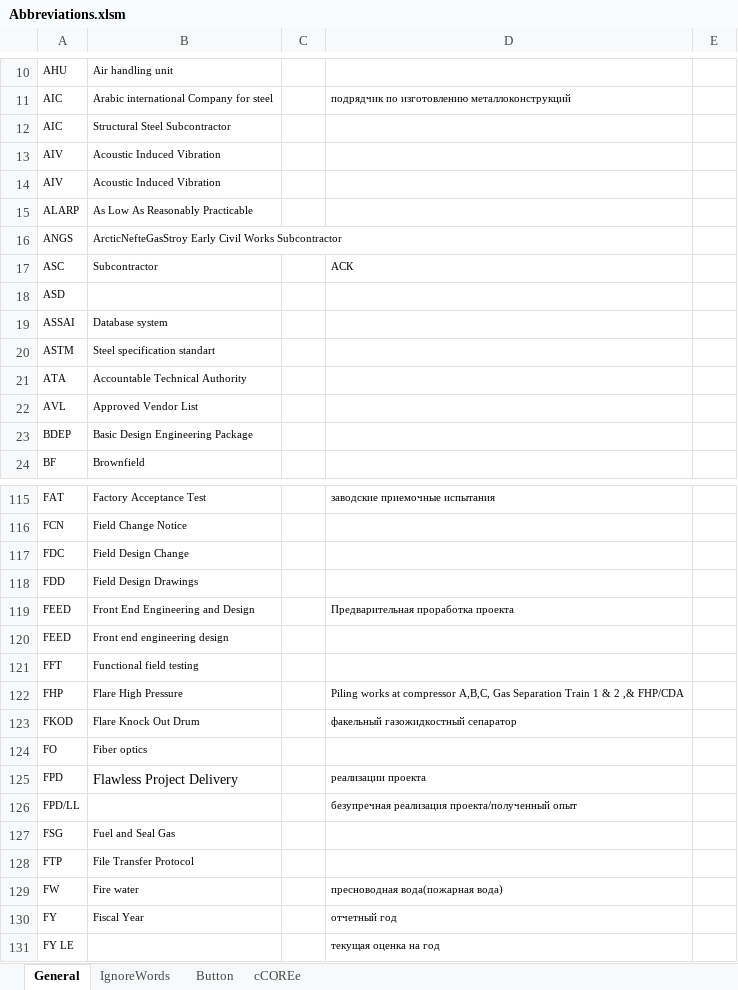
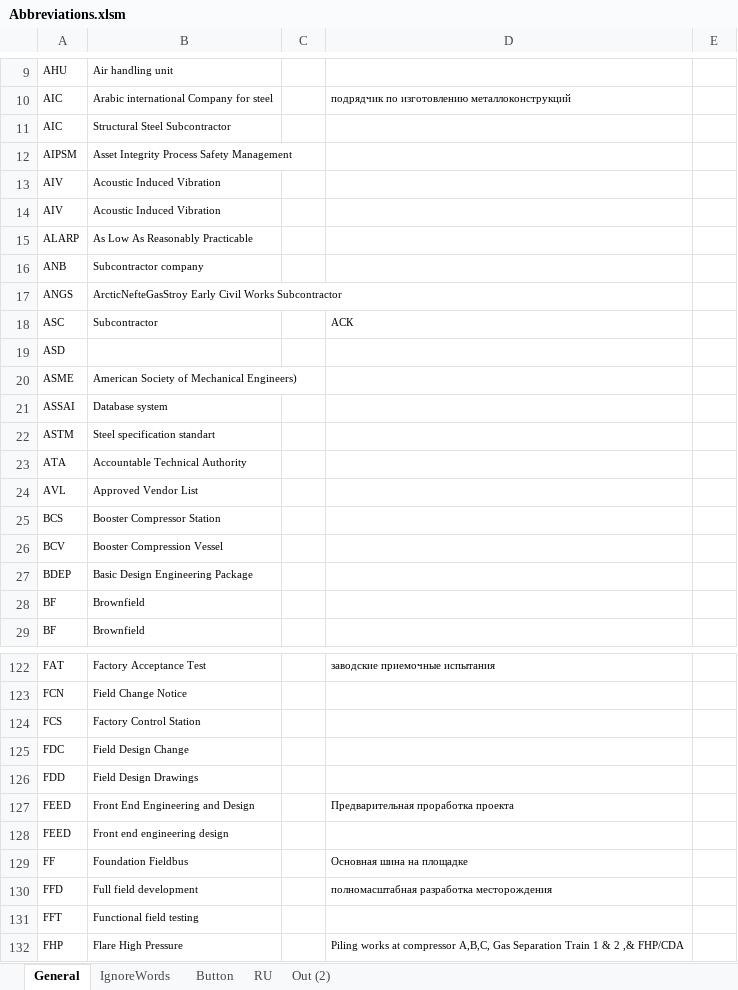
Before and after one commit to DeMoZ/Abbreviations, an Excel workbook: Abbreviations.xlsm, sheet General, drawn as a sheet; only a part is shown, gaps mark what is left out; the shorter side is filled out with more unchanged rows; values as stored, in another font and other column widths than the file's, no borders; table styles not drawn; the diff covers the shown part only; the diff names each change by its address in the sheet, - before the commit and + after, or states it on an @@ line.

```diff
--- a/Abbreviations.xlsm (sheet General)
+++ b/Abbreviations.xlsm (sheet General)
-sheet tab: cCOREe
+sheet tab: RU
+sheet tab: Out (2)
+row 12: AIPSM | Asset Integrity Process Safety Management
+row 16: ANB | Subcontractor company
+row 20: ASME | American Society of Mechanical Engineers)
+row 25: BCS | Booster Compressor Station
+row 26: BCV | Booster Compression Vessel
+row 28: BF | Brownfield
+row 124: FCS | Factory Control Station
+row 129: FF | Foundation Fieldbus |  | Основная шина на площадке
+row 130: FFD | Full field development |  | полномасштабная разработка месторождения
```
Also changed, not shown: 39 added rows, 9 removed rows, 21 edited cells and cell formats elsewhere in this sheet, sheet IgnoreWords, formulas that keep their value, charts or pictures.
